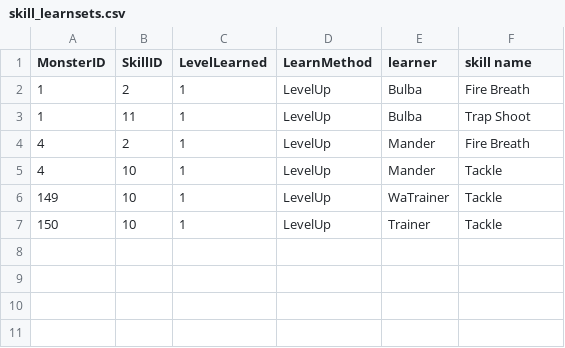
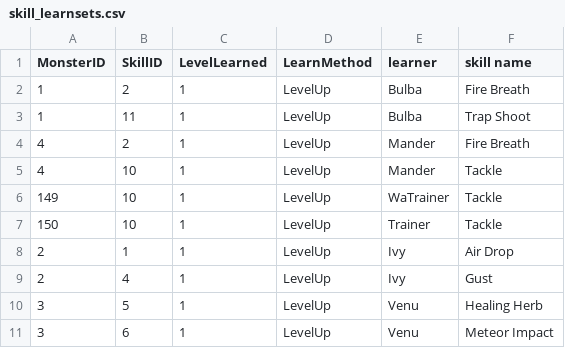
Before and after one commit to cznrhubarb/pt, a CSV file: data/skill_learnsets.csv, drawn as a sheet.

```diff
--- a/data/skill_learnsets.csv
+++ b/data/skill_learnsets.csv
@@ -7 +7,5 @@ MonsterID,SkillID,LevelLearned,LearnMethod,learner,skill name
 150,10,1,LevelUp,Trainer,Tackle
+2,1,1,LevelUp,Ivy,Air Drop
+2,4,1,LevelUp,Ivy,Gust
+3,5,1,LevelUp,Venu,Healing Herb
+3,6,1,LevelUp,Venu,Meteor Impact
```
Also changed, not shown: data/creatures.csv, 14 other files.
